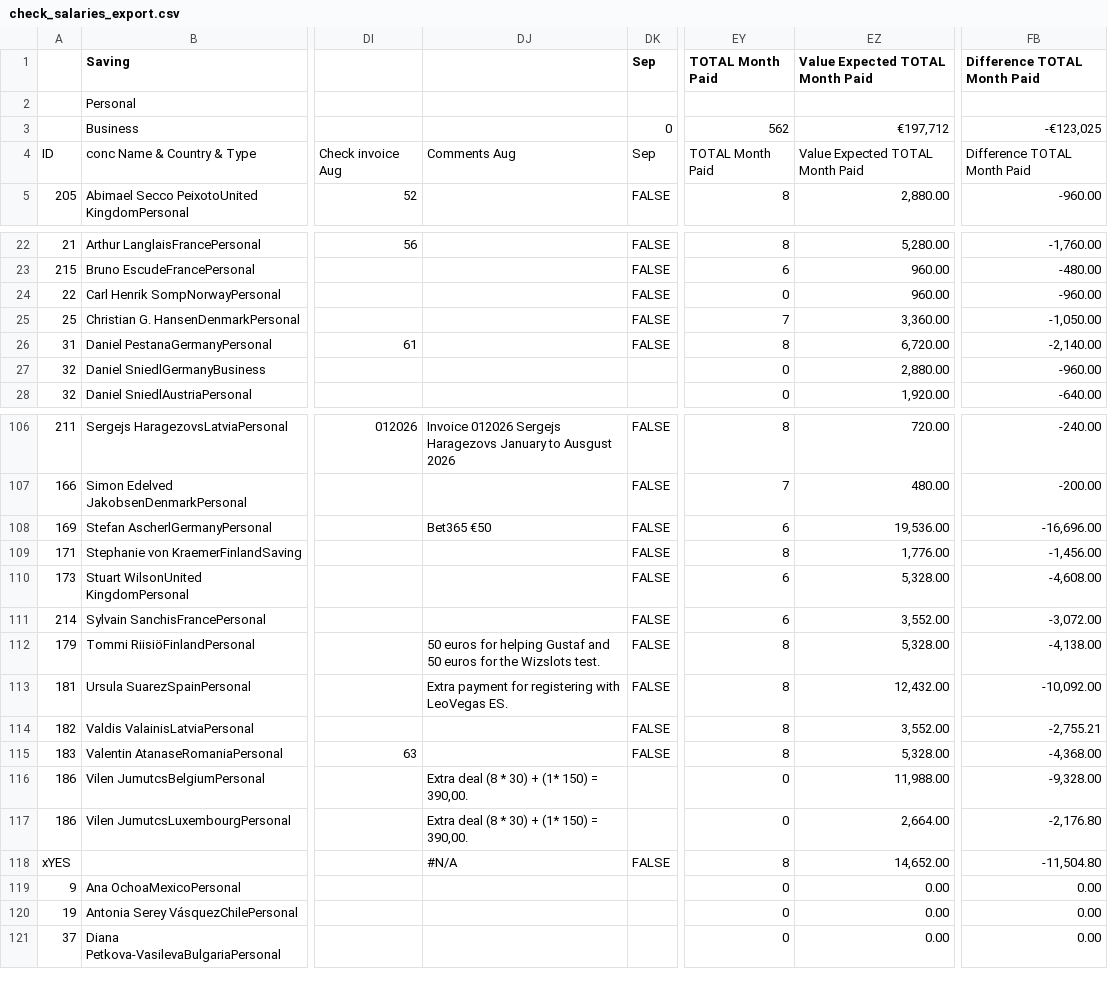
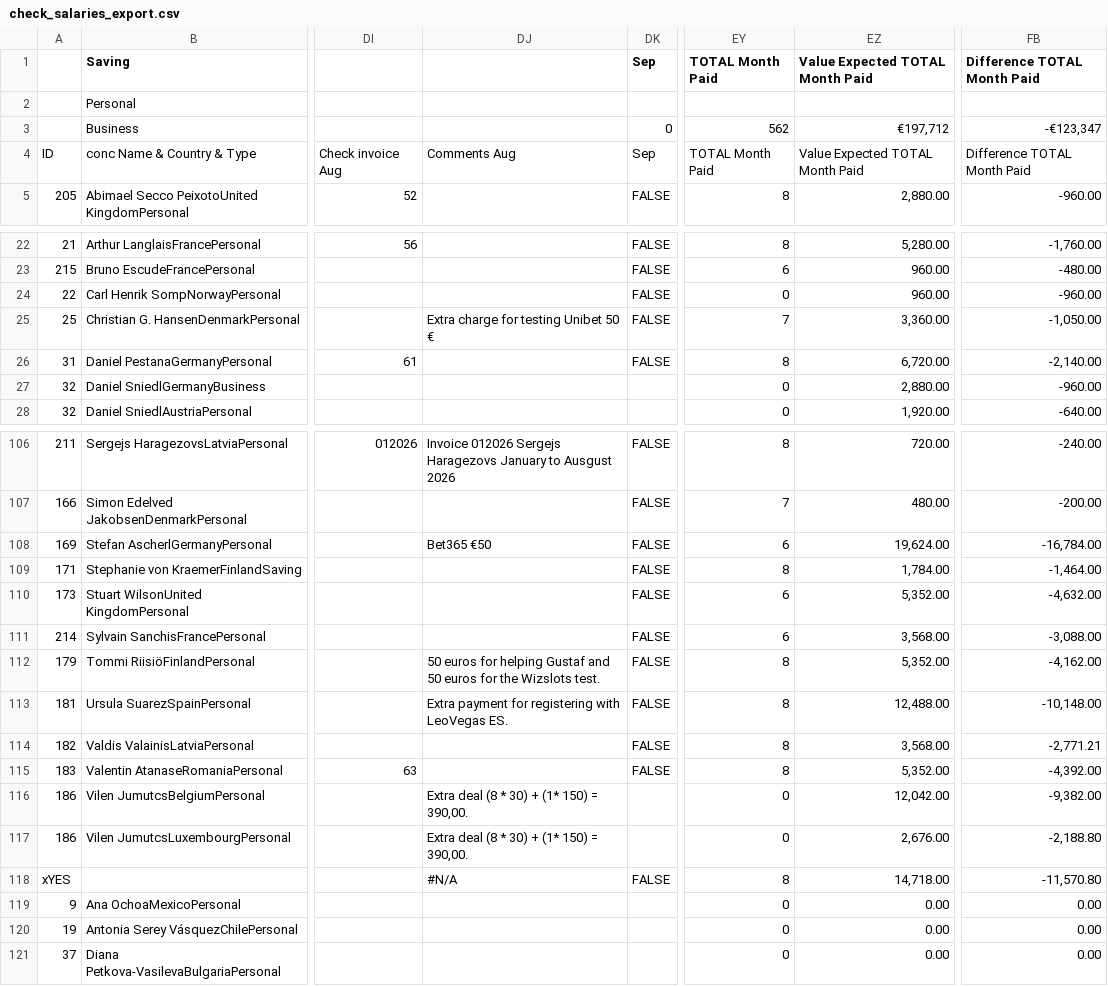
Before and after one commit to Ramos1976/invoice-validator, a CSV file: check_salaries_export.csv, drawn as a sheet; only a part is shown, gaps mark what is left out; the diff names each change by its address in the sheet, - before the commit and + after, or states it on an @@ line.

```diff
--- a/check_salaries_export.csv
+++ b/check_salaries_export.csv
-FB3 (Difference TOTAL Month Paid): -€123,025
+FB3 (Difference TOTAL Month Paid): -€123,347
-DJ25: (empty)
+DJ25: Extra charge for testing Unibet 50 €
-EZ108 (Value Expected TOTAL Month Paid): 19,536.00
+EZ108 (Value Expected TOTAL Month Paid): 19,624.00
-FB108 (Difference TOTAL Month Paid): -16,696.00
+FB108 (Difference TOTAL Month Paid): -16,784.00
-EZ109 (Value Expected TOTAL Month Paid): 1,776.00
+EZ109 (Value Expected TOTAL Month Paid): 1,784.00
-FB109 (Difference TOTAL Month Paid): -1,456.00
+FB109 (Difference TOTAL Month Paid): -1,464.00
-EZ110 (Value Expected TOTAL Month Paid): 5,328.00
+EZ110 (Value Expected TOTAL Month Paid): 5,352.00
-FB110 (Difference TOTAL Month Paid): -4,608.00
+FB110 (Difference TOTAL Month Paid): -4,632.00
-EZ111 (Value Expected TOTAL Month Paid): 3,552.00
+EZ111 (Value Expected TOTAL Month Paid): 3,568.00
-FB111 (Difference TOTAL Month Paid): -3,072.00
+FB111 (Difference TOTAL Month Paid): -3,088.00
-EZ112 (Value Expected TOTAL Month Paid): 5,328.00
+EZ112 (Value Expected TOTAL Month Paid): 5,352.00
-FB112 (Difference TOTAL Month Paid): -4,138.00
+FB112 (Difference TOTAL Month Paid): -4,162.00
-EZ113 (Value Expected TOTAL Month Paid): 12,432.00
+EZ113 (Value Expected TOTAL Month Paid): 12,488.00
-FB113 (Difference TOTAL Month Paid): -10,092.00
+FB113 (Difference TOTAL Month Paid): -10,148.00
-EZ114 (Value Expected TOTAL Month Paid): 3,552.00
+EZ114 (Value Expected TOTAL Month Paid): 3,568.00
-FB114 (Difference TOTAL Month Paid): -2,755.21
+FB114 (Difference TOTAL Month Paid): -2,771.21
-EZ115 (Value Expected TOTAL Month Paid): 5,328.00
+EZ115 (Value Expected TOTAL Month Paid): 5,352.00
-FB115 (Difference TOTAL Month Paid): -4,368.00
+FB115 (Difference TOTAL Month Paid): -4,392.00
-EZ116 (Value Expected TOTAL Month Paid): 11,988.00
+EZ116 (Value Expected TOTAL Month Paid): 12,042.00
-FB116 (Difference TOTAL Month Paid): -9,328.00
+FB116 (Difference TOTAL Month Paid): -9,382.00
-EZ117 (Value Expected TOTAL Month Paid): 2,664.00
+EZ117 (Value Expected TOTAL Month Paid): 2,676.00
-FB117 (Difference TOTAL Month Paid): -2,176.80
+FB117 (Difference TOTAL Month Paid): -2,188.80
-EZ118 (Value Expected TOTAL Month Paid): 14,652.00
+EZ118 (Value Expected TOTAL Month Paid): 14,718.00
-FB118 (Difference TOTAL Month Paid): -11,504.80
+FB118 (Difference TOTAL Month Paid): -11,570.80
```
Also changed, not shown: 7 other files.
